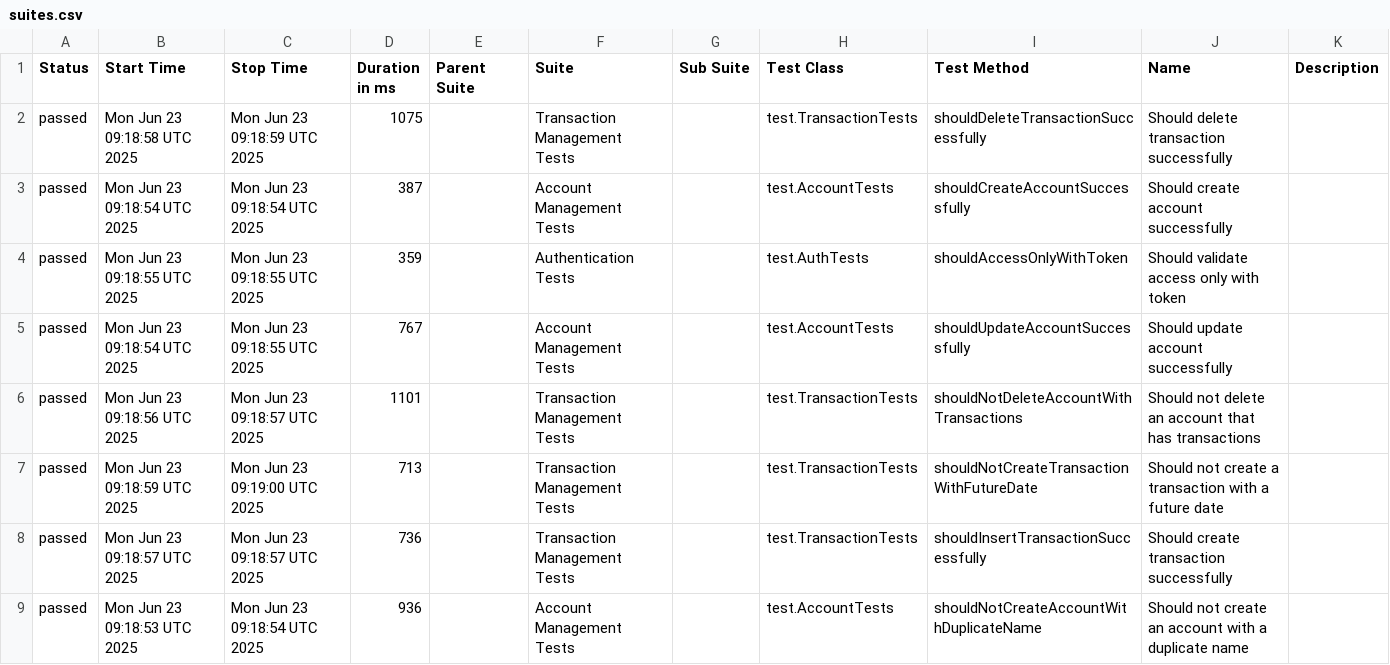
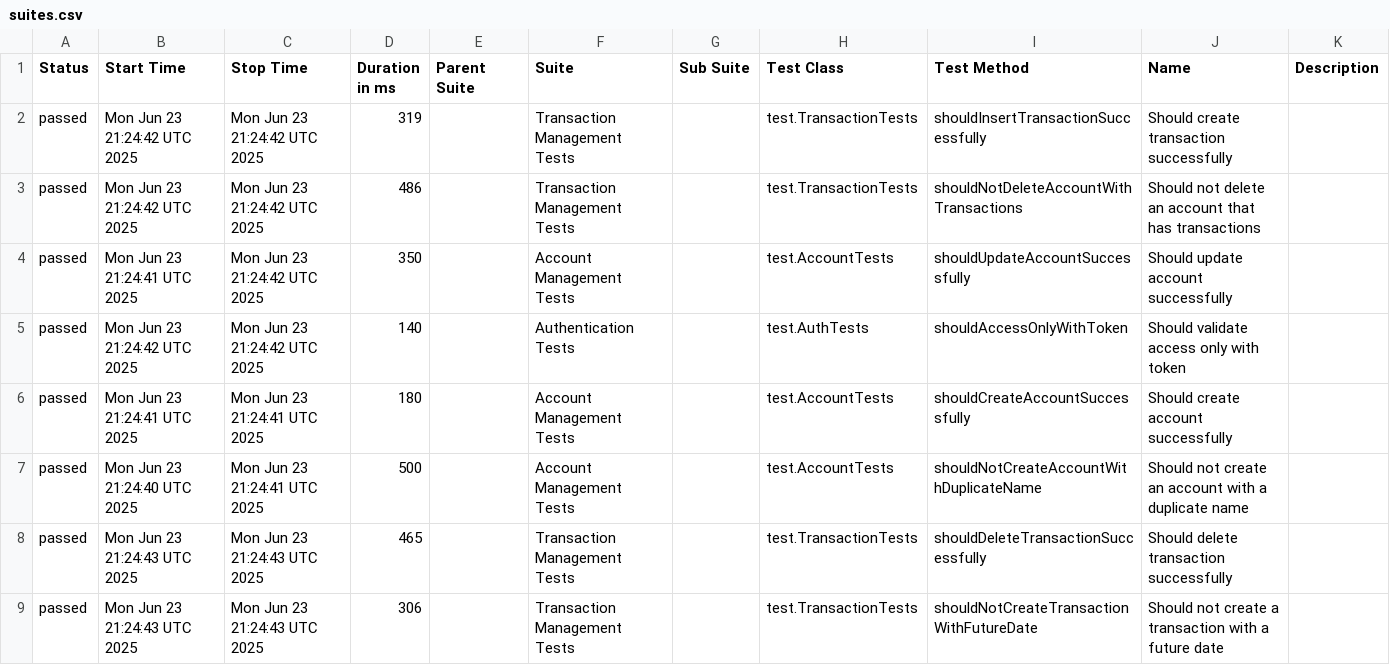
Before and after one commit to JosinaldoGJunior/java-automation-api, a CSV file: data/suites.csv, drawn as a sheet; only a part is shown; the diff covers the shown part only.

```diff
--- a/data/suites.csv
+++ b/data/suites.csv
@@ -1,9 +1,9 @@
 "Status","Start Time","Stop Time","Duration in ms","Parent Suite","Suite","Sub Suite","Test Class","Test Method","Name","Description"
-"passed","Mon Jun 23 09:18:58 UTC 2025","Mon Jun 23 09:18:59 UTC 2025","1075","","Transaction Management Tests","","test.TransactionTests","shouldDeleteTransactionSuccessfully","Should delete transaction successfully",""
-"passed","Mon Jun 23 09:18:54 UTC 2025","Mon Jun 23 09:18:54 UTC 2025","387","","Account Management Tests","","test.AccountTests","shouldCreateAccountSuccessfully","Should create account successfully",""
-"passed","Mon Jun 23 09:18:55 UTC 2025","Mon Jun 23 09:18:55 UTC 2025","359","","Authentication Tests","","test.AuthTests","shouldAccessOnlyWithToken","Should validate access only with token",""
-"passed","Mon Jun 23 09:18:54 UTC 2025","Mon Jun 23 09:18:55 UTC 2025","767","","Account Management Tests","","test.AccountTests","shouldUpdateAccountSuccessfully","Should update account successfully",""
-"passed","Mon Jun 23 09:18:56 UTC 2025","Mon Jun 23 09:18:57 UTC 2025","1101","","Transaction Management Tests","","test.TransactionTests","shouldNotDeleteAccountWithTransactions","Should not delete an account that has transactions",""
-"passed","Mon Jun 23 09:18:59 UTC 2025","Mon Jun 23 09:19:00 UTC 2025","713","","Transaction Management Tests","","test.TransactionTests","shouldNotCreateTransactionWithFutureDate","Should not create a transaction with a future date",""
-"passed","Mon Jun 23 09:18:57 UTC 2025","Mon Jun 23 09:18:57 UTC 2025","736","","Transaction Management Tests","","test.TransactionTests","shouldInsertTransactionSuccessfully","Should create transaction successfully",""
-"passed","Mon Jun 23 09:18:53 UTC 2025","Mon Jun 23 09:18:54 UTC 2025","936","","Account Management Tests","","test.AccountTests","shouldNotCreateAccountWithDuplicateName","Should not create an account with a duplicate name",""
+"passed","Mon Jun 23 21:24:42 UTC 2025","Mon Jun 23 21:24:42 UTC 2025","319","","Transaction Management Tests","","test.TransactionTests","shouldInsertTransactionSuccessfully","Should create transaction successfully",""
+"passed","Mon Jun 23 21:24:42 UTC 2025","Mon Jun 23 21:24:42 UTC 2025","486","","Transaction Management Tests","","test.TransactionTests","shouldNotDeleteAccountWithTransactions","Should not delete an account that has transactions",""
+"passed","Mon Jun 23 21:24:41 UTC 2025","Mon Jun 23 21:24:42 UTC 2025","350","","Account Management Tests","","test.AccountTests","shouldUpdateAccountSuccessfully","Should update account successfully",""
+"passed","Mon Jun 23 21:24:42 UTC 2025","Mon Jun 23 21:24:42 UTC 2025","140","","Authentication Tests","","test.AuthTests","shouldAccessOnlyWithToken","Should validate access only with token",""
+"passed","Mon Jun 23 21:24:41 UTC 2025","Mon Jun 23 21:24:41 UTC 2025","180","","Account Management Tests","","test.AccountTests","shouldCreateAccountSuccessfully","Should create account successfully",""
+"passed","Mon Jun 23 21:24:40 UTC 2025","Mon Jun 23 21:24:41 UTC 2025","500","","Account Management Tests","","test.AccountTests","shouldNotCreateAccountWithDuplicateName","Should not create an account with a duplicate name",""
+"passed","Mon Jun 23 21:24:43 UTC 2025","Mon Jun 23 21:24:43 UTC 2025","465","","Transaction Management Tests","","test.TransactionTests","shouldDeleteTransactionSuccessfully","Should delete transaction successfully",""
+"passed","Mon Jun 23 21:24:43 UTC 2025","Mon Jun 23 21:24:43 UTC 2025","306","","Transaction Management Tests","","test.TransactionTests","shouldNotCreateTransactionWithFutureDate","Should not create a transaction with a future date",""
```
Also changed, not shown: 3 edited cells elsewhere in this file, 31 other files.
